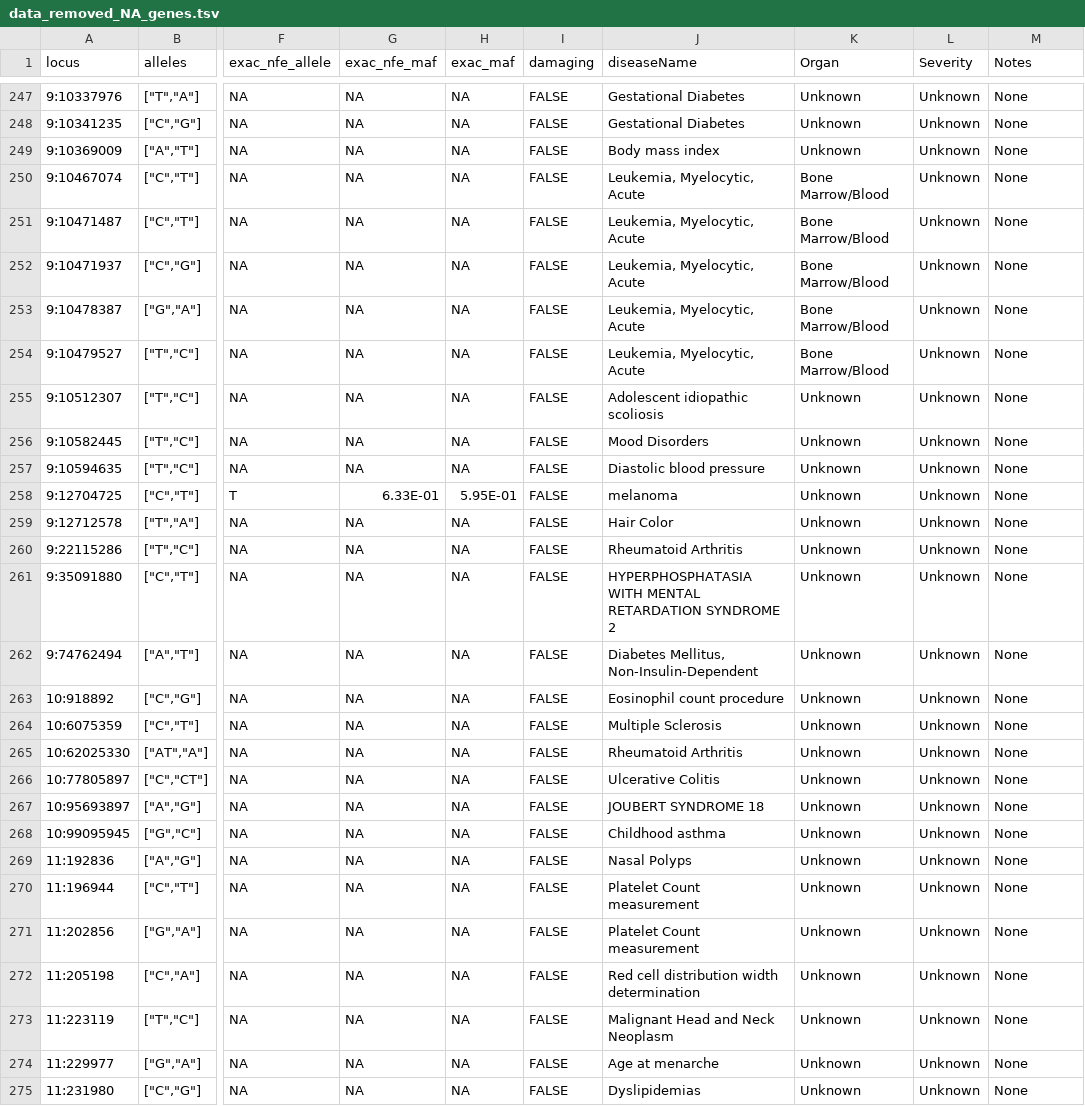
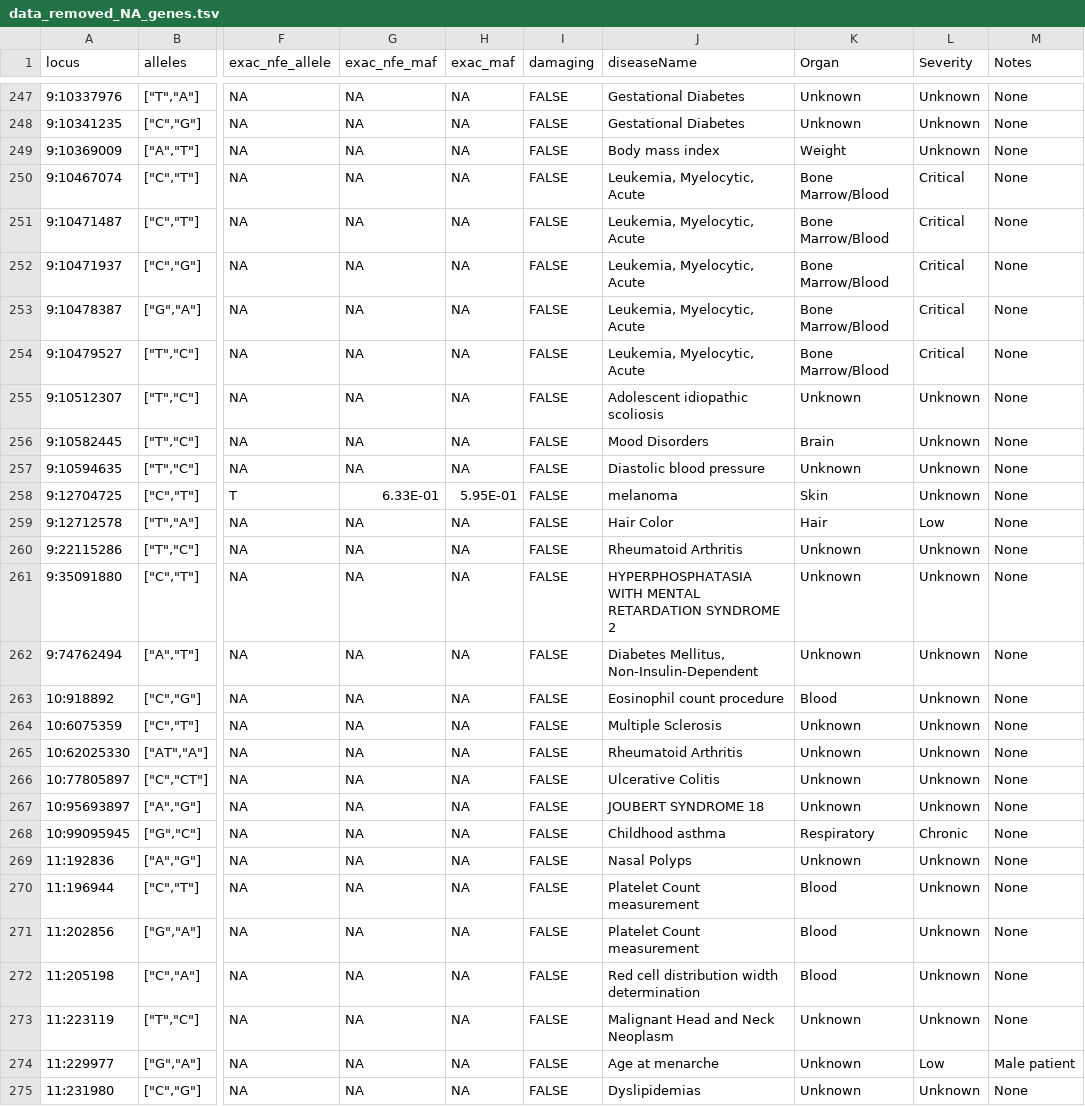
Before and after one commit to spencerking/CSE557A-Final-Project, a TSV file: data/data_removed_NA_genes.tsv, drawn as a sheet; only a part is shown, gaps mark what is left out; the diff covers the shown part only; the diff names each change by its address in the sheet, - before the commit and + after, or states it on an @@ line.

```diff
--- a/data/data_removed_NA_genes.tsv
+++ b/data/data_removed_NA_genes.tsv
-K249 (Organ): Unknown
+K249 (Organ): Weight
-L250:L254 (Severity): Unknown
+L250:L254 (Severity): Critical
-K256 (Organ): Unknown
+K256 (Organ): Brain
-K258 (Organ): Unknown
+K258 (Organ): Skin
-K259 (Organ): Unknown
+K259 (Organ): Hair
-L259 (Severity): Unknown
+L259 (Severity): Low
-K263 (Organ): Unknown
+K263 (Organ): Blood
-K268 (Organ): Unknown
+K268 (Organ): Respiratory
-L268 (Severity): Unknown
+L268 (Severity): Chronic
-K270:K272 (Organ): Unknown
+K270:K272 (Organ): Blood
-L274 (Severity): Unknown
+L274 (Severity): Low
-M274 (Notes): None
+M274 (Notes): Male patient
```
Also changed, not shown: 132 edited cells elsewhere in this file.
